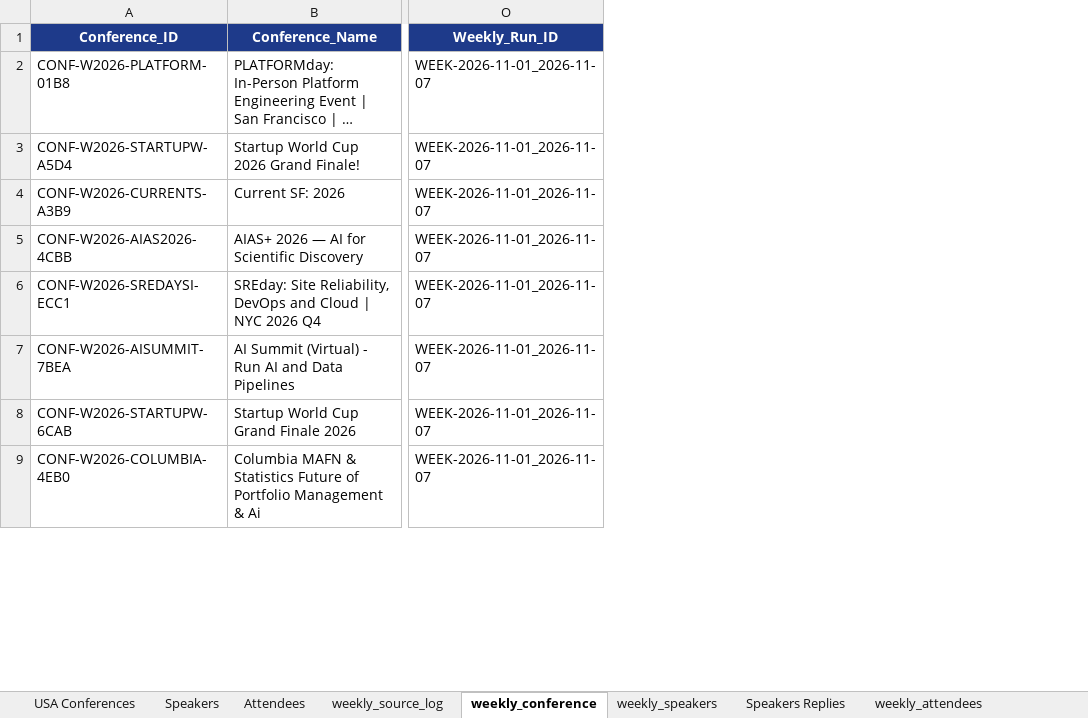
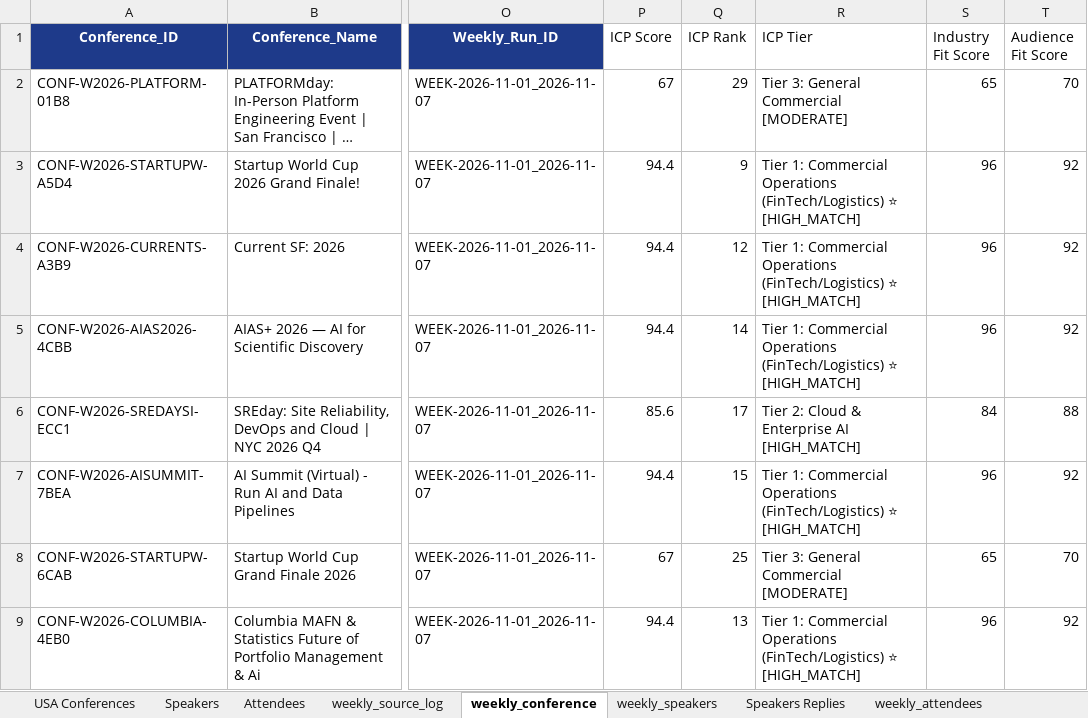
Before and after one commit to Jeeva-6305/conference-agent-adople, an Excel workbook: data/excel/usa_conferences_published.xlsx, sheet weekly_conference, drawn as a sheet; only a part is shown, gaps mark what is left out; long unchanged cells end in …; values as stored, in another font and other column widths than the file's, no borders; the diff names each change by its address in the sheet, - before the commit and + after, or states it on an @@ line.

```diff
--- a/data/excel/usa_conferences_published.xlsx (sheet weekly_conference)
+++ b/data/excel/usa_conferences_published.xlsx (sheet weekly_conference)
+column P (ICP Score), rows 2-9: 67 | 94.4 | 94.4 | 94.4 | 85.6 | 94.4 | 67 | 94.4
+column Q (ICP Rank), rows 2-9: 29 | 9 | 12 | 14 | 17 | 15 | 25 | 13
+column R (ICP Tier), rows 2-9: Tier 3: General Commercial [MODERATE] | Tier 1: Commercial Operations (FinTech/Logistics) ⭐ [HIGH_MATCH] | Tier 1: Commercial Operations (FinTech/Logistics) ⭐ [HIGH_MATCH] | Tier 1: Commercial Operations (FinTech/Logistics) ⭐ [HIGH_MATCH] | Tier 2: Cloud & Enterprise AI [HIGH_MATCH] | Tier 1: Commercial Operations (FinTech/Logistics) ⭐ [HIGH_MATCH] | Tier 3: General Commercial [MODERATE] | Tier 1: Commercial Operations (FinTech/Logistics) ⭐ [HIGH_MATCH]
+column S (Industry Fit Score), rows 2-9: 65 | 96 | 96 | 96 | 84 | 96 | 65 | 96
+column T (Audience Fit Score), rows 2-9: 70 | 92 | 92 | 92 | 88 | 92 | 70 | 92
```
Also changed, not shown: sheet weekly_speakers, other sheet tabs, 6 other files.
